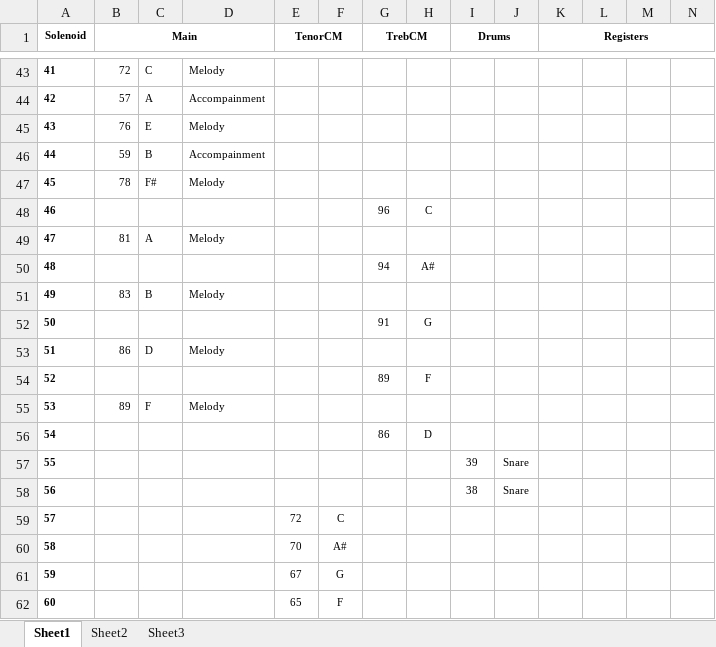
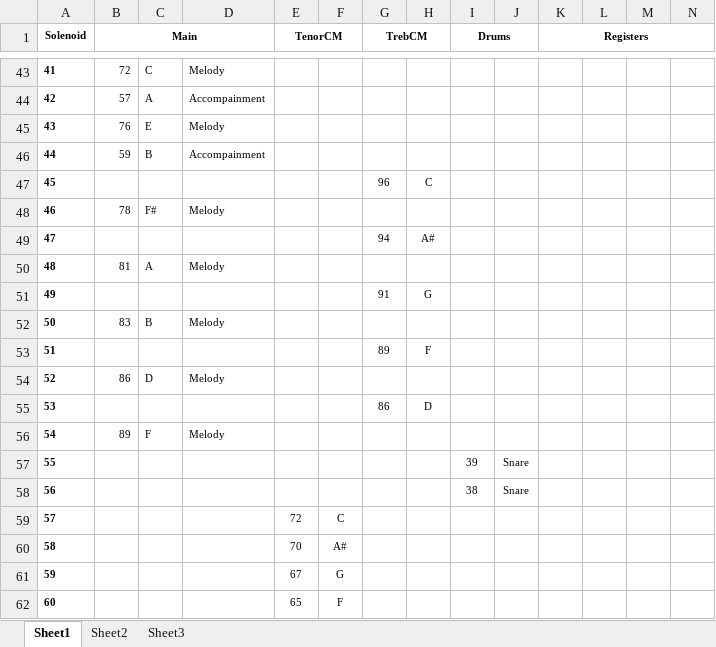
Before and after one commit to Max120l/midi-solenoid-driver, an Excel workbook: tools/organ-arranger/instrument/layout.xlsx, sheet Sheet1, drawn as a sheet; only a part is shown, gaps mark what is left out; values as stored, in another font and other column widths than the file's, no borders; removed rows and columns are numbered as before the commit, all else as after; the diff names each change by its address in the sheet, - before the commit and + after, or states it on an @@ line.

```diff
--- a/tools/organ-arranger/instrument/layout.xlsx (sheet Sheet1)
+++ b/tools/organ-arranger/instrument/layout.xlsx (sheet Sheet1)
+row 47: 45 |  |  |  |  |  | 96 | C
-A48 (Solenoid): 45
+A48 (Solenoid): 46
-row 48: 46 |  |  |  |  |  | 96 | C
+row 49: 47 |  |  |  |  |  | 94 | A#
-A50 (Solenoid): 47
+A50 (Solenoid): 48
-row 50: 48 |  |  |  |  |  | 94 | A#
+row 51: 49 |  |  |  |  |  | 91 | G
-A52 (Solenoid): 49
+A52 (Solenoid): 50
-row 52: 50 |  |  |  |  |  | 91 | G
+row 53: 51 |  |  |  |  |  | 89 | F
-A54 (Solenoid): 51
+A54 (Solenoid): 52
-row 54: 52 |  |  |  |  |  | 89 | F
+row 55: 53 |  |  |  |  |  | 86 | D
-A56 (Solenoid): 53
+A56 (Solenoid): 54
-row 56: 54 |  |  |  |  |  | 86 | D
```
Also changed, not shown: 1 other file.
